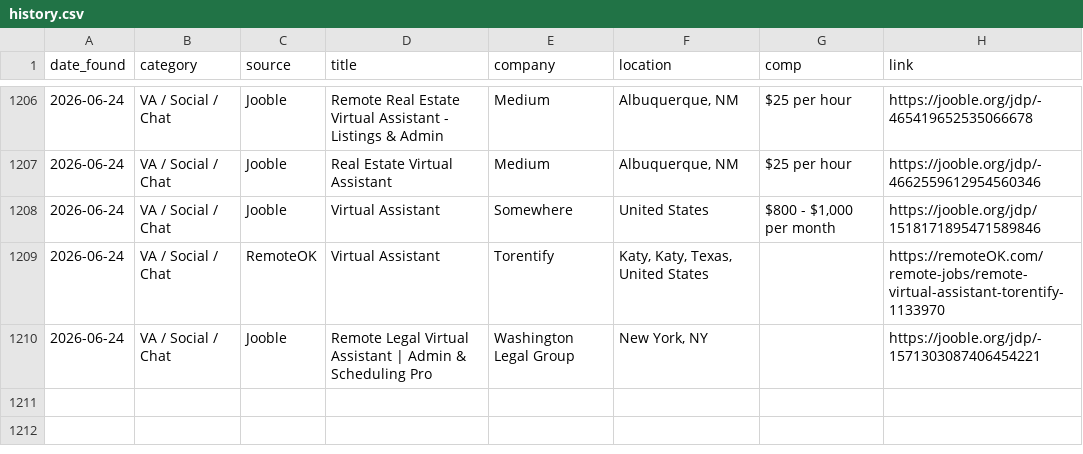
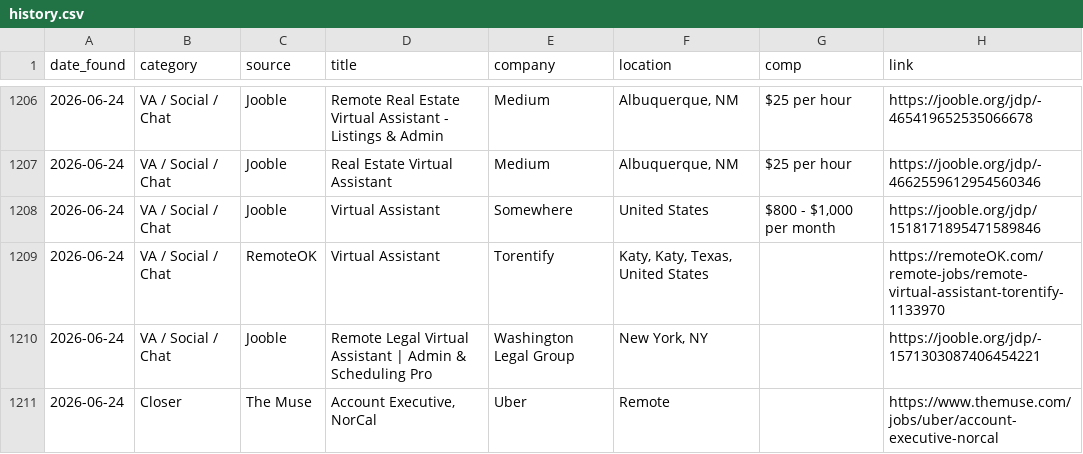
Before and after one commit to annaaimodel/better-prompt-ai-main, a CSV file: jobs/history.csv, drawn as a sheet; only a part is shown, gaps mark what is left out; the diff names each change by its address in the sheet, - before the commit and + after, or states it on an @@ line.

```diff
--- a/jobs/history.csv
+++ b/jobs/history.csv
+row 1211: 2026-06-24 | Closer | The Muse | Account Executive, NorCal | Uber | Remote |  | https://www.themuse.com/jobs/uber/account-executive-norcal
```
Also changed, not shown: jobs/daily/2026-06-24.csv, 4 other files.
